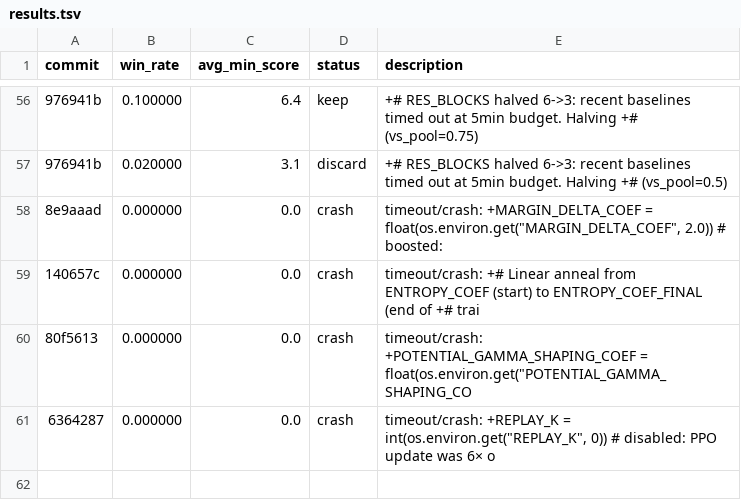
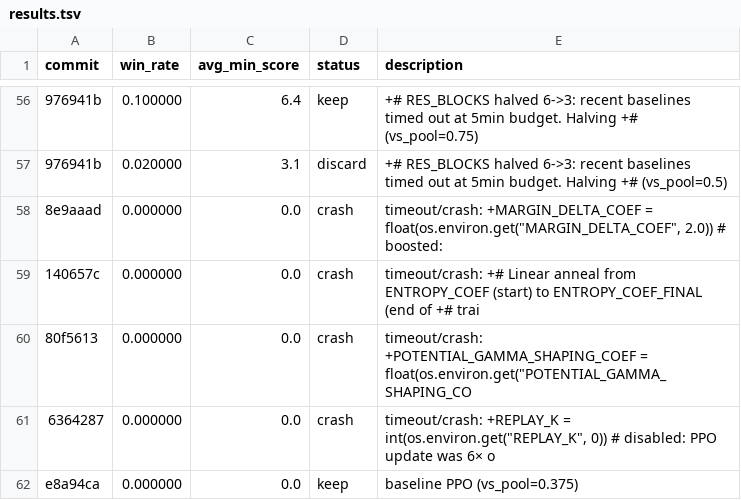
Before and after one commit to connorhough/tigphrates, a TSV file: results.tsv, drawn as a sheet; only a part is shown, gaps mark what is left out; the diff names each change by its address in the sheet, - before the commit and + after, or states it on an @@ line.

```diff
--- a/results.tsv
+++ b/results.tsv
+row 62: e8a94ca | 0.000000 | 0.0 | keep | baseline PPO (vs_pool=0.375)
```
Also changed, not shown: 4 other files.
